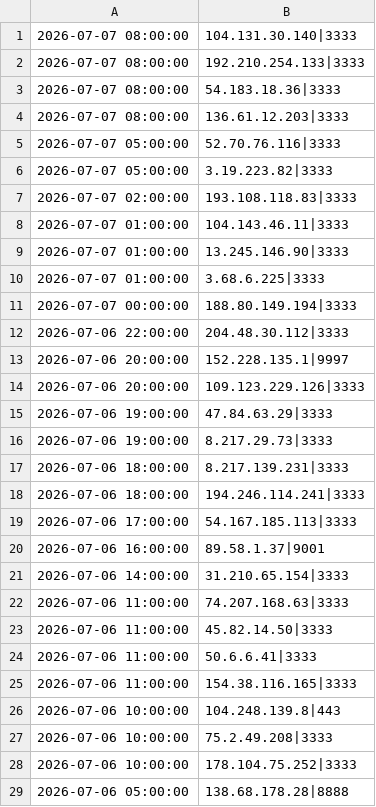
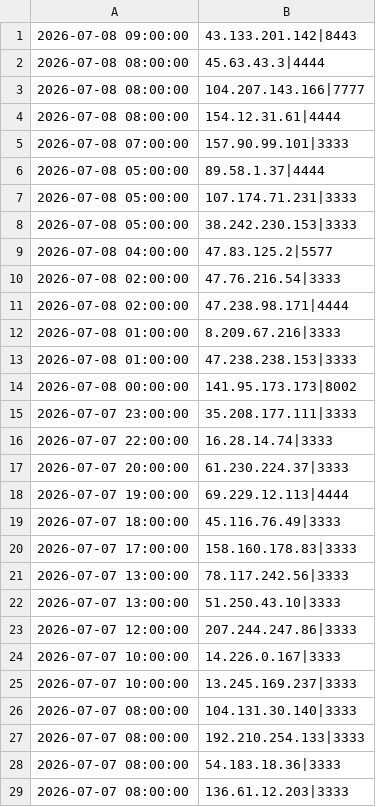
Before and after one commit to vuln000/mining-pool-block-list, a CSV file: mining_pools.csv, drawn as a sheet; only a part is shown; the shorter side is filled out with more unchanged rows; the diff covers the shown part only.

```diff
--- a/mining_pools.csv
+++ b/mining_pools.csv
@@ -1 +1,26 @@
+2026-07-08 09:00:00,43.133.201.142|8443
+2026-07-08 08:00:00,45.63.43.3|4444
+2026-07-08 08:00:00,104.207.143.166|7777
+2026-07-08 08:00:00,154.12.31.61|4444
+2026-07-08 07:00:00,157.90.99.101|3333
+2026-07-08 05:00:00,89.58.1.37|4444
+2026-07-08 05:00:00,107.174.71.231|3333
+2026-07-08 05:00:00,38.242.230.153|3333
+2026-07-08 04:00:00,47.83.125.2|5577
+2026-07-08 02:00:00,47.76.216.54|3333
+2026-07-08 02:00:00,47.238.98.171|4444
+2026-07-08 01:00:00,8.209.67.216|3333
+2026-07-08 01:00:00,47.238.238.153|3333
+2026-07-08 00:00:00,141.95.173.173|8002
+2026-07-07 23:00:00,35.208.177.111|3333
+2026-07-07 22:00:00,16.28.14.74|3333
+2026-07-07 20:00:00,61.230.224.37|3333
+2026-07-07 19:00:00,69.229.12.113|4444
+2026-07-07 18:00:00,45.116.76.49|3333
+2026-07-07 17:00:00,158.160.178.83|3333
+2026-07-07 13:00:00,78.117.242.56|3333
+2026-07-07 13:00:00,51.250.43.10|3333
+2026-07-07 12:00:00,207.244.247.86|3333
+2026-07-07 10:00:00,14.226.0.167|3333
+2026-07-07 10:00:00,13.245.169.237|3333
 2026-07-07 08:00:00,104.131.30.140|3333
```
Also changed, not shown: 24 removed rows elsewhere in this file.
